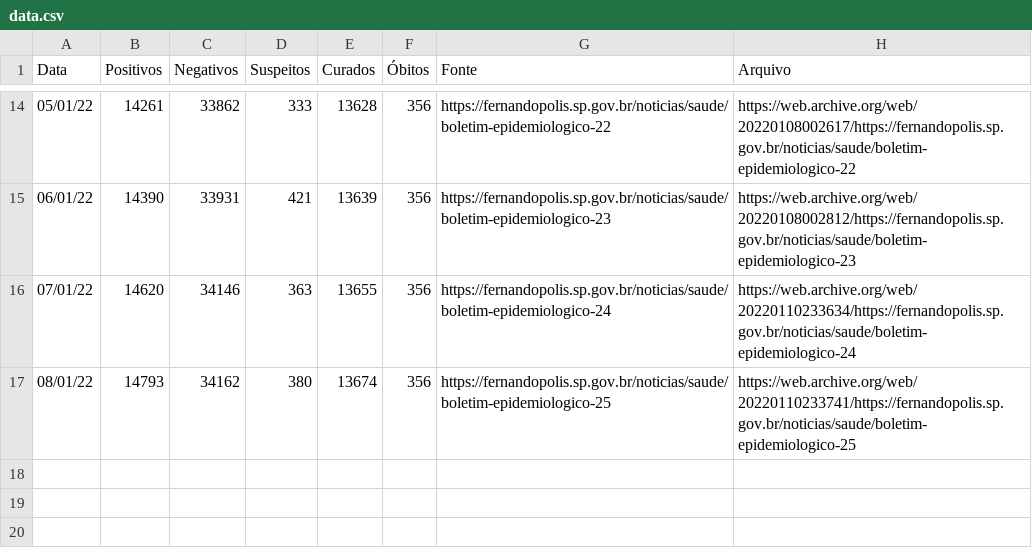
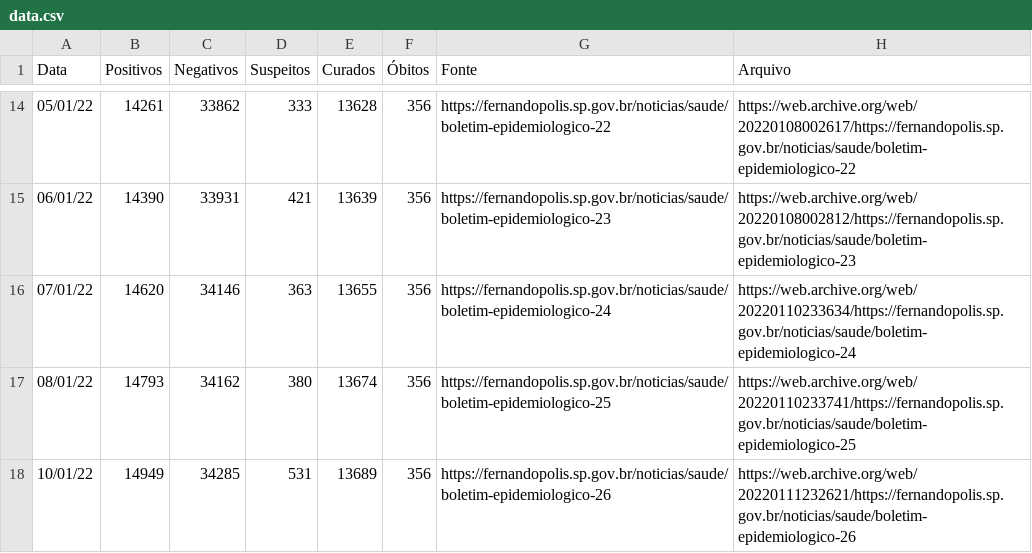
Before and after one commit to ShironCat/covid19-fernandopolis-data, a CSV file: data.csv, drawn as a sheet; only a part is shown, gaps mark what is left out.

Commit message:
Adicionar dados referentes a 10/01

```diff
--- a/data.csv
+++ b/data.csv
@@ -17 +17,2 @@ Data,Positivos,Negativos,Suspeitos,Curados,Óbitos,Fonte,Arquivo
 08/01/22,14793,34162,380,13674,356,https://fernandopolis.sp.gov.br/noticias/saude/boletim-epidemiologico-25,https://web.archive.org/web/20220110233741/https://fernandopolis.sp.gov.br/noticias/saude/boletim-epidemiologico-25
+10/01/22,14949,34285,531,13689,356,https://fernandopolis.sp.gov.br/noticias/saude/boletim-epidemiologico-26,https://web.archive.org/web/20220111232621/https://fernandopolis.sp.gov.br/noticias/saude/boletim-epidemiologico-26
```
